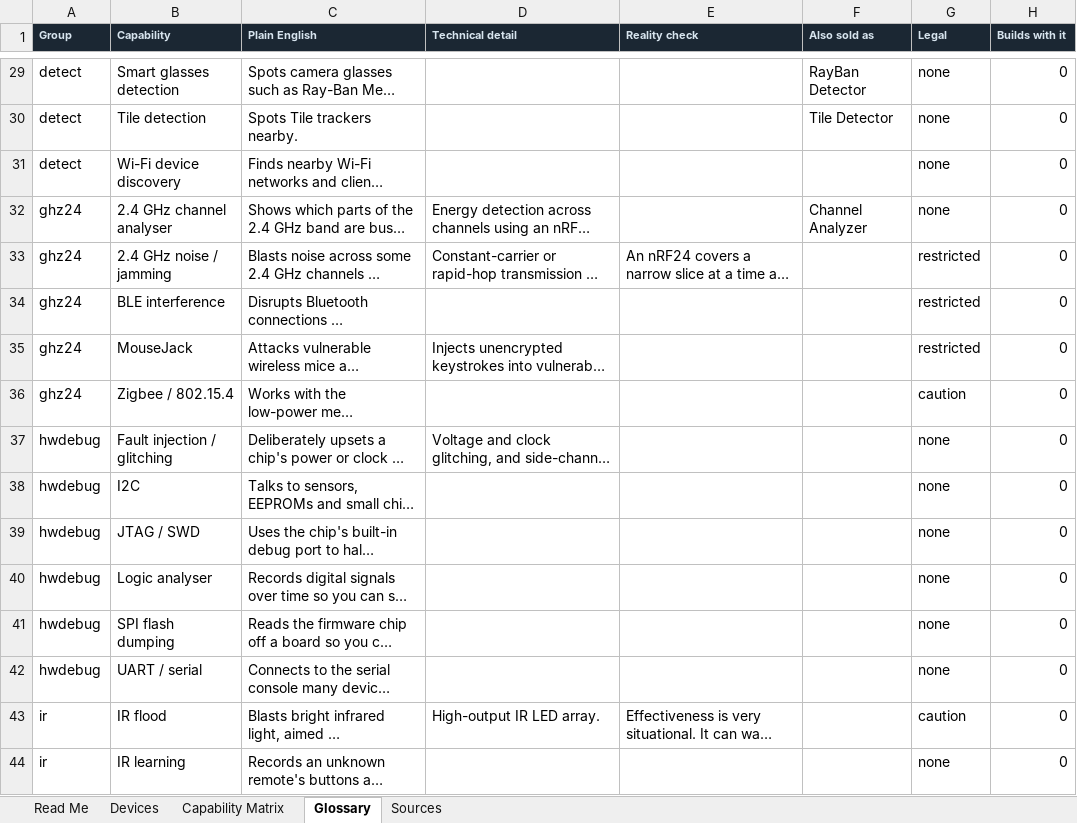
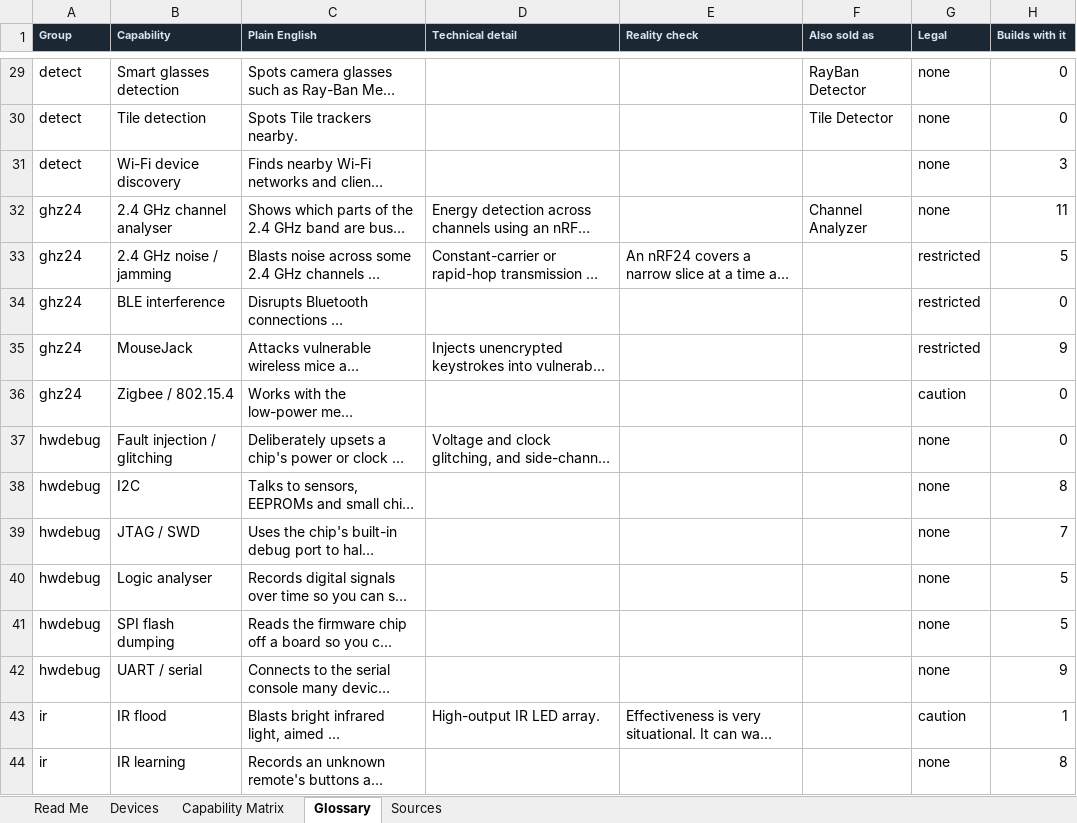
Before and after one commit to holdTheDoorHoid/hardware-security-gadgets, an Excel workbook: Sec Tools - expanded.xlsx, sheet Glossary, drawn as a sheet; only a part is shown, gaps mark what is left out; long unchanged cells end in …; values as stored, in another font and other column widths than the file's, no borders; the diff covers the shown part only; the diff names each change by its address in the sheet, - before the commit and + after, or states it on an @@ line.

```diff
--- a/Sec Tools - expanded.xlsx (sheet Glossary)
+++ b/Sec Tools - expanded.xlsx (sheet Glossary)
-H31 (Builds with it): 0
+H31 (Builds with it): 3
-H32 (Builds with it): 0
+H32 (Builds with it): 11
-H33 (Builds with it): 0
+H33 (Builds with it): 5
-H35 (Builds with it): 0
+H35 (Builds with it): 9
-H38 (Builds with it): 0
+H38 (Builds with it): 8
-H39 (Builds with it): 0
+H39 (Builds with it): 7
-H40:H41 (Builds with it): 0
+H40:H41 (Builds with it): 5
-H42 (Builds with it): 0
+H42 (Builds with it): 9
-H43 (Builds with it): 0
+H43 (Builds with it): 1
-H44 (Builds with it): 0
+H44 (Builds with it): 8
```
Also changed, not shown: 74 edited cells elsewhere in this sheet, sheet Devices, sheet Sources, sheet Capability Matrix, sheet Read Me, 2 other files.
